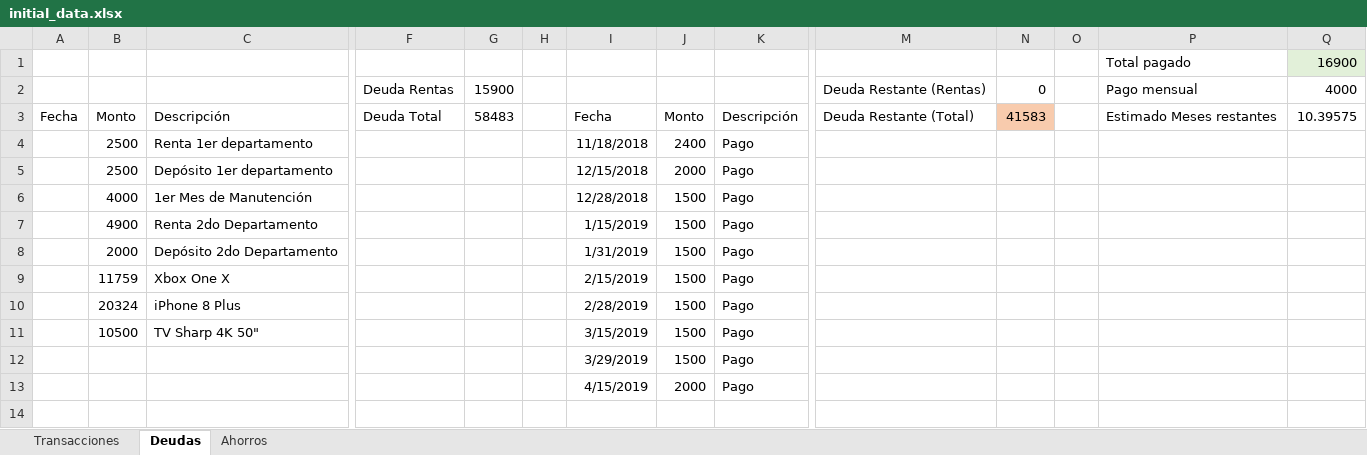
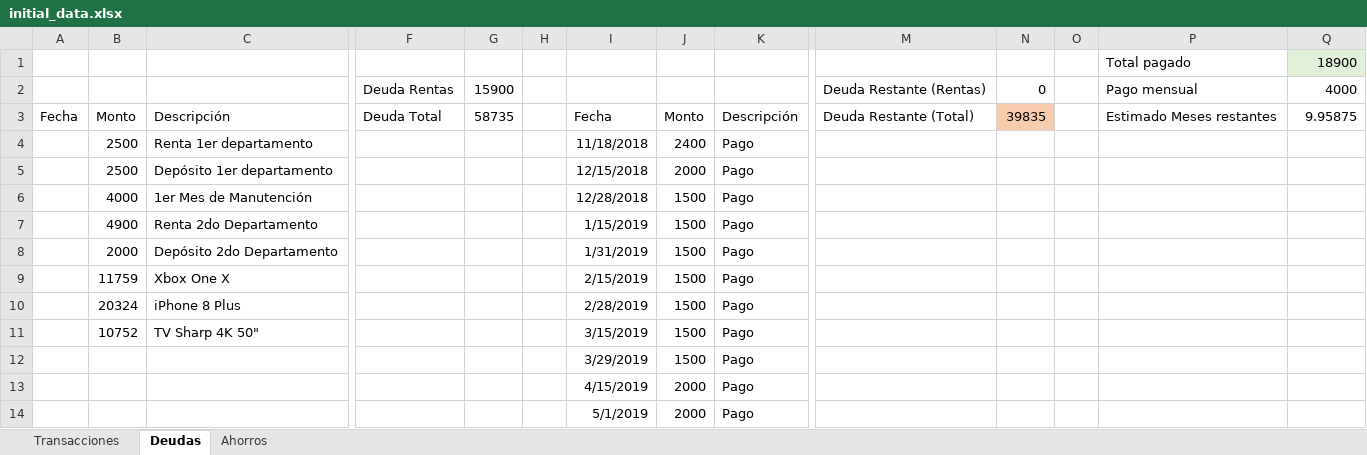
Before and after one commit to Crushedkrz78/incomeManagement, an Excel workbook: data/initial_data.xlsx, sheet Deudas, drawn as a sheet; only a part is shown, gaps mark what is left out; values as stored, in another font and other column widths than the file's, no borders; rows hold the shown columns only; the diff names each change by its address in the sheet, - before the commit and + after, or states it on an @@ line.

```diff
--- a/data/initial_data.xlsx (sheet Deudas)
+++ b/data/initial_data.xlsx (sheet Deudas)
-Q1: 16900
+Q1: 18900
-G3: 58483
+G3: 58735
-N3: 41583
+N3: 39835
-Q3: 10.39575
+Q3: 9.95875
-B11: 10500
+B11: 10752
+row 14:  |  |  |  |  |  | 5/1/2019 | 2000 | Pago
```
Also changed, not shown: sheet Transacciones, sheet Ahorros.
